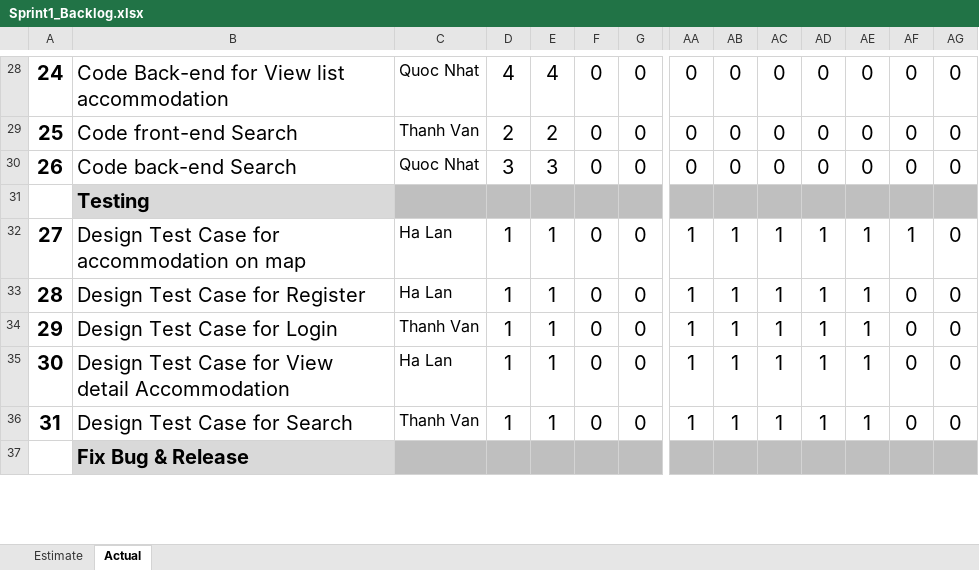
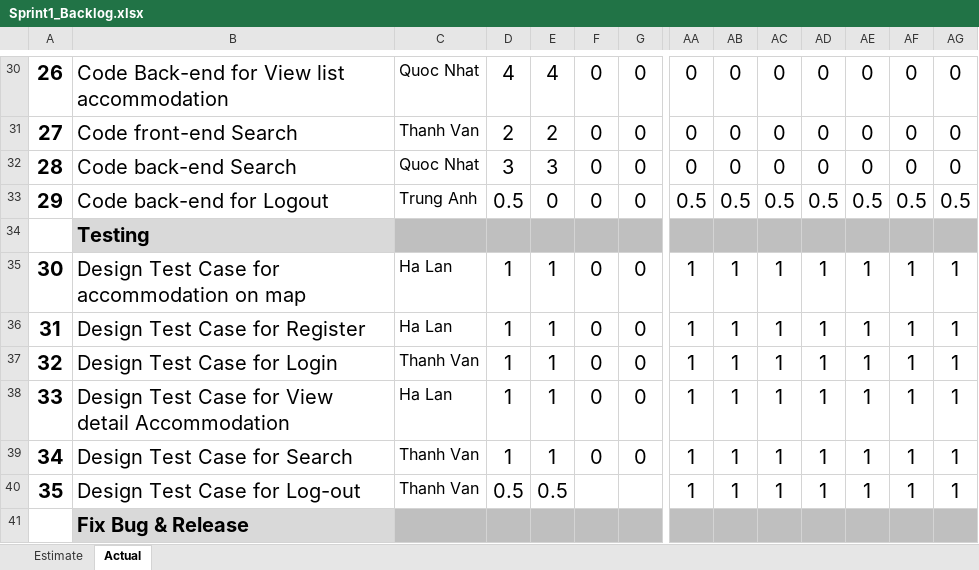
Before and after one commit to quocle28297/Captone1, an Excel workbook: Document/5.SpringBacklog/Sprint1_Backlog.xlsx, sheet Actual, drawn as a sheet; only a part is shown, gaps mark what is left out; values as stored, in another font and other column widths than the file's, no borders; charts and pictures not drawn; addresses are those after the commit; rows hold the shown columns only; the diff covers the shown part only; the diff names each change by its address in the sheet, - before the commit and + after, or states it on an @@ line.

```diff
--- a/Document/5.SpringBacklog/Sprint1_Backlog.xlsx (sheet Actual)
+++ b/Document/5.SpringBacklog/Sprint1_Backlog.xlsx (sheet Actual)
@@ column A renumbered between rows 16 and 45 @@
+row 33: 29 | Code back-end for Logout | Trung Anh | 0.5 | 0 | 0 | 0 | 0.5 | 0.5 | 0.5 | 0.5 | 0.5 | 0.5 | 0.5
-AG35:AG39: 0
+AG35:AG39: 1
-AF36:AF39: 0
+AF36:AF39: 1
+row 40: 35 | Design Test Case for Log-out | Thanh Van | 0.5 | 0.5 |  |  | 1 | 1 | 1 | 1 | 1 | 1 | 1
```
Also changed, not shown: 4 added rows, 2 removed rows, 8 edited cells and cell formats elsewhere in this sheet, sheet Estimate, charts or pictures, Document/5.SpringBacklog/Sprint2_Backlog.xlsx, Document/5.SpringBacklog/Sprint3_Backlog.xlsx, 1 other file.
